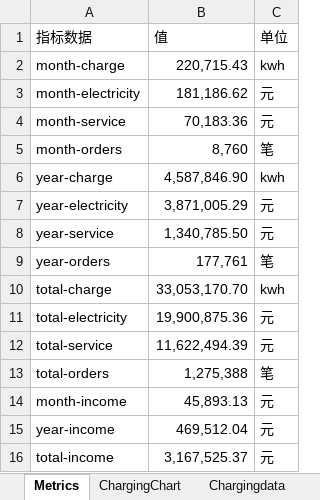
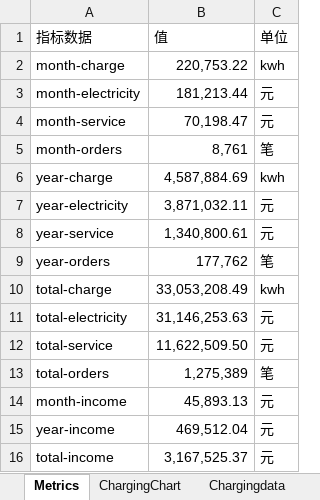
Before and after one commit to jiangnanwaw/my-page, an Excel workbook: data/homepage.xlsx, sheet Metrics, drawn as a sheet; values as stored, in another font and other column widths than the file's, no borders; the diff names each change by its address in the sheet, - before the commit and + after, or states it on an @@ line.

```diff
--- a/data/homepage.xlsx (sheet Metrics)
+++ b/data/homepage.xlsx (sheet Metrics)
-B2 (值): 220,715.43
+B2 (值): 220,753.22
-B3 (值): 181,186.62
+B3 (值): 181,213.44
-B4 (值): 70,183.36
+B4 (值): 70,198.47
-B5 (值): 8,760
+B5 (值): 8,761
-B6 (值): 4,587,846.90
+B6 (值): 4,587,884.69
-B7 (值): 3,871,005.29
+B7 (值): 3,871,032.11
-B8 (值): 1,340,785.50
+B8 (值): 1,340,800.61
-B9 (值): 177,761
+B9 (值): 177,762
-B10 (值): 33,053,170.70
+B10 (值): 33,053,208.49
-B11 (值): 19,900,875.36
+B11 (值): 31,146,253.63
-B12 (值): 11,622,494.39
+B12 (值): 11,622,509.50
-B13 (值): 1,275,388
+B13 (值): 1,275,389
```
Also changed, not shown: sheet today.
